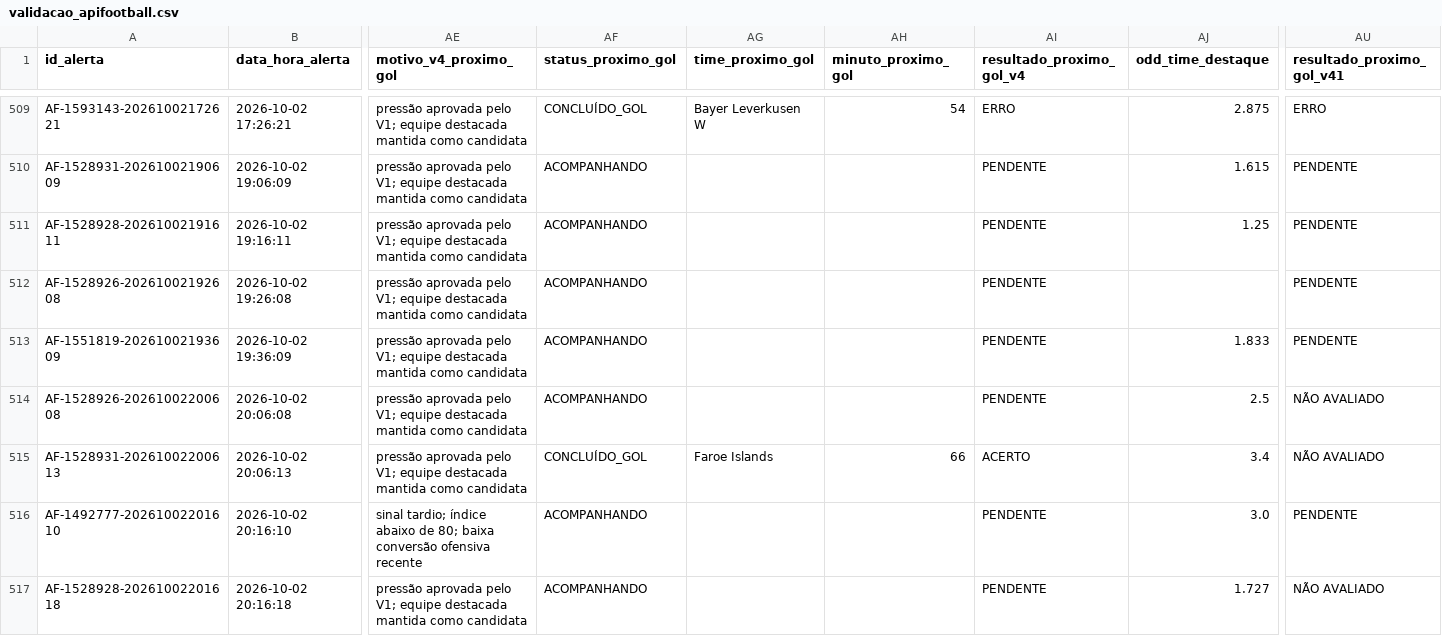
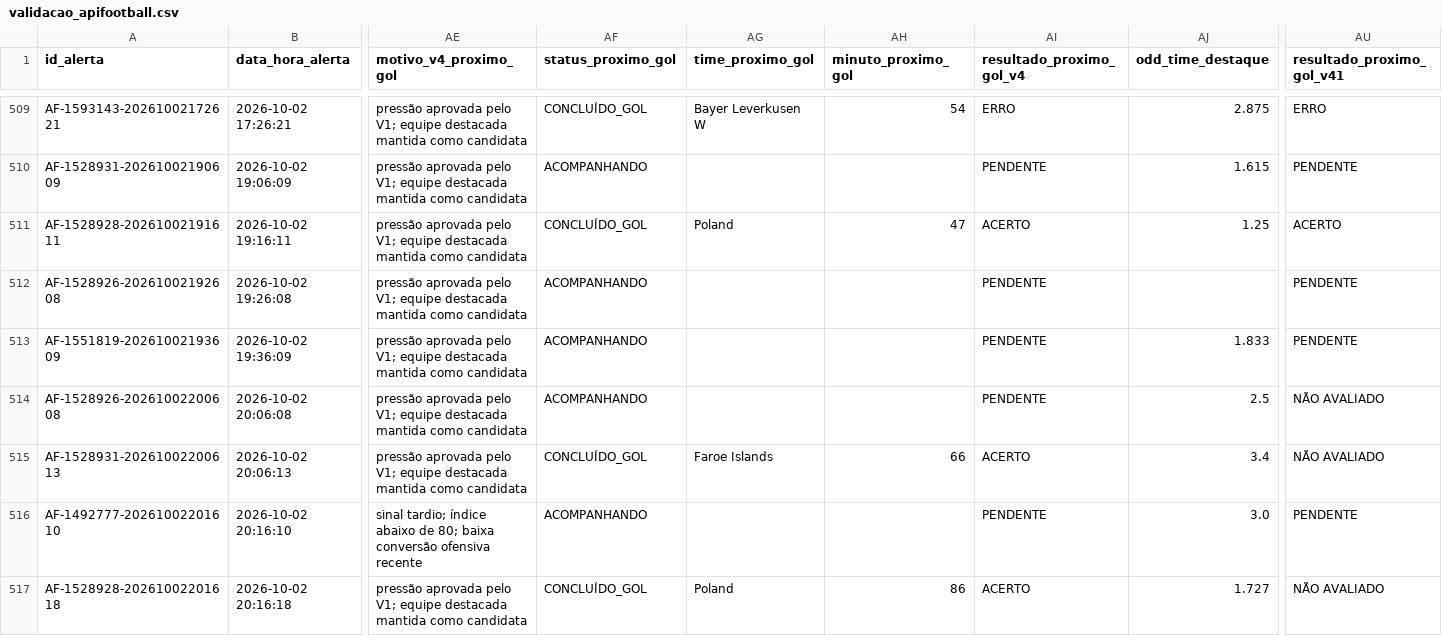
Before and after one commit to ehvvlc-stack/smart-sport-analyzer, a CSV file: data/validacao_apifootball.csv, drawn as a sheet; only a part is shown, gaps mark what is left out; the diff names each change by its address in the sheet, - before the commit and + after, or states it on an @@ line.

Commit message:
Conclui mercado próximo gol V4

```diff
--- a/data/validacao_apifootball.csv
+++ b/data/validacao_apifootball.csv
-AF511 (status_proximo_gol): ACOMPANHANDO
+AF511 (status_proximo_gol): CONCLUÍDO_GOL
-AG511 (time_proximo_gol): (empty)
+AG511 (time_proximo_gol): Poland
-AH511 (minuto_proximo_gol): (empty)
+AH511 (minuto_proximo_gol): 47
-AI511 (resultado_proximo_gol_v4): PENDENTE
+AI511 (resultado_proximo_gol_v4): ACERTO
-AU511 (resultado_proximo_gol_v41): PENDENTE
+AU511 (resultado_proximo_gol_v41): ACERTO
-AF517 (status_proximo_gol): ACOMPANHANDO
+AF517 (status_proximo_gol): CONCLUÍDO_GOL
-AG517 (time_proximo_gol): (empty)
+AG517 (time_proximo_gol): Poland
-AH517 (minuto_proximo_gol): (empty)
+AH517 (minuto_proximo_gol): 86
-AI517 (resultado_proximo_gol_v4): PENDENTE
+AI517 (resultado_proximo_gol_v4): ACERTO
```
